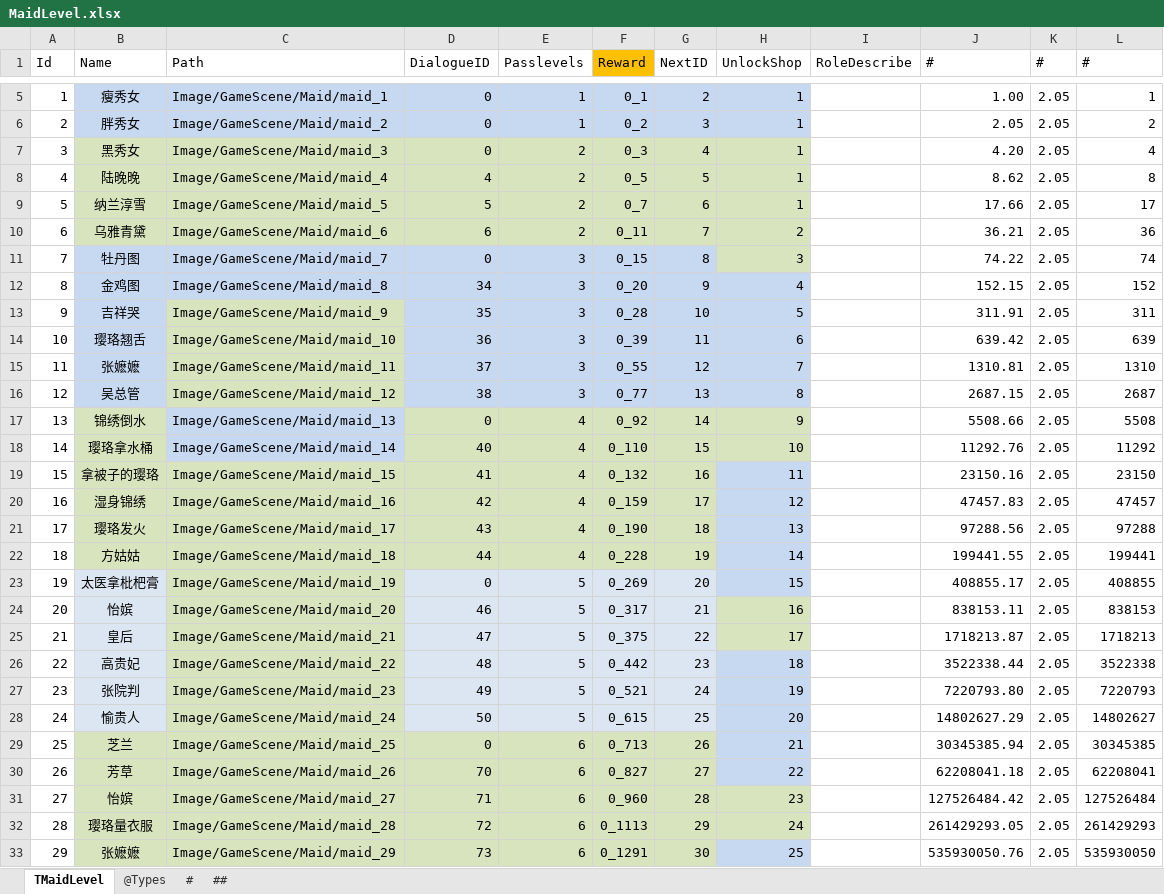
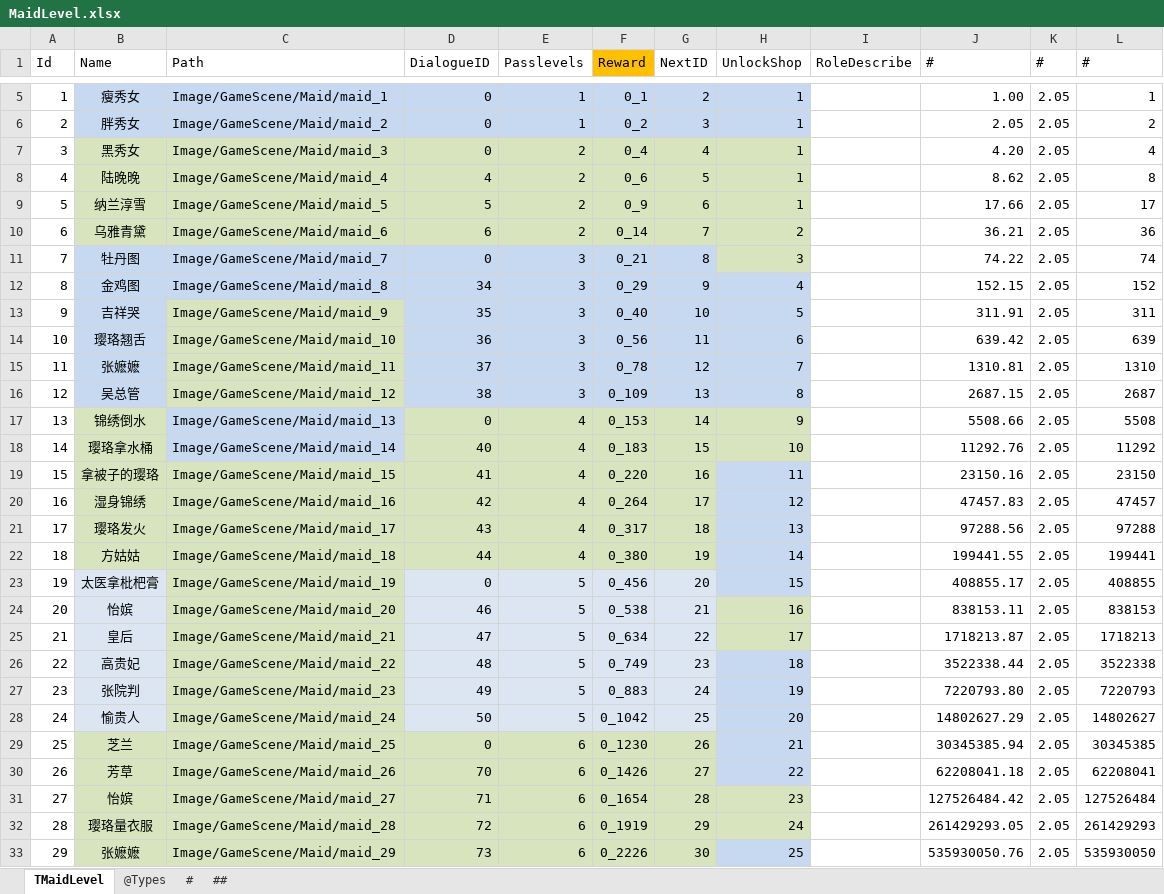
Before and after one commit to gaozhengshuang/familyfight, an Excel workbook: docs/excel/MaidLevel.xlsx, sheet TMaidLevel, drawn as a sheet; only a part is shown, gaps mark what is left out; values as stored, in another font and other column widths than the file's, no borders; the diff covers the shown part only; the diff names each change by its address in the sheet, - before the commit and + after, or states it on an @@ line.

```diff
--- a/docs/excel/MaidLevel.xlsx (sheet TMaidLevel)
+++ b/docs/excel/MaidLevel.xlsx (sheet TMaidLevel)
-F7 (Reward): 0_3
+F7 (Reward): 0_4
-F8 (Reward): 0_5
+F8 (Reward): 0_6
-F9 (Reward): 0_7
+F9 (Reward): 0_9
-F10 (Reward): 0_11
+F10 (Reward): 0_14
-F11 (Reward): 0_15
+F11 (Reward): 0_21
-F12 (Reward): 0_20
+F12 (Reward): 0_29
-F13 (Reward): 0_28
+F13 (Reward): 0_40
-F14 (Reward): 0_39
+F14 (Reward): 0_56
-F15 (Reward): 0_55
+F15 (Reward): 0_78
-F16 (Reward): 0_77
+F16 (Reward): 0_109
-F17 (Reward): 0_92
+F17 (Reward): 0_153
-F18 (Reward): 0_110
+F18 (Reward): 0_183
-F19 (Reward): 0_132
+F19 (Reward): 0_220
-F20 (Reward): 0_159
+F20 (Reward): 0_264
-F21 (Reward): 0_190
+F21 (Reward): 0_317
-F22 (Reward): 0_228
+F22 (Reward): 0_380
-F23 (Reward): 0_269
+F23 (Reward): 0_456
-F24 (Reward): 0_317
+F24 (Reward): 0_538
-F25 (Reward): 0_375
+F25 (Reward): 0_634
-F26 (Reward): 0_442
+F26 (Reward): 0_749
-F27 (Reward): 0_521
+F27 (Reward): 0_883
-F28 (Reward): 0_615
+F28 (Reward): 0_1042
-F29 (Reward): 0_713
+F29 (Reward): 0_1230
-F30 (Reward): 0_827
+F30 (Reward): 0_1426
-F31 (Reward): 0_960
+F31 (Reward): 0_1654
-F32 (Reward): 0_1113
+F32 (Reward): 0_1919
-F33 (Reward): 0_1291
+F33 (Reward): 0_2226
```
Also changed, not shown: 62 edited cells elsewhere in this sheet, sheet ##.
